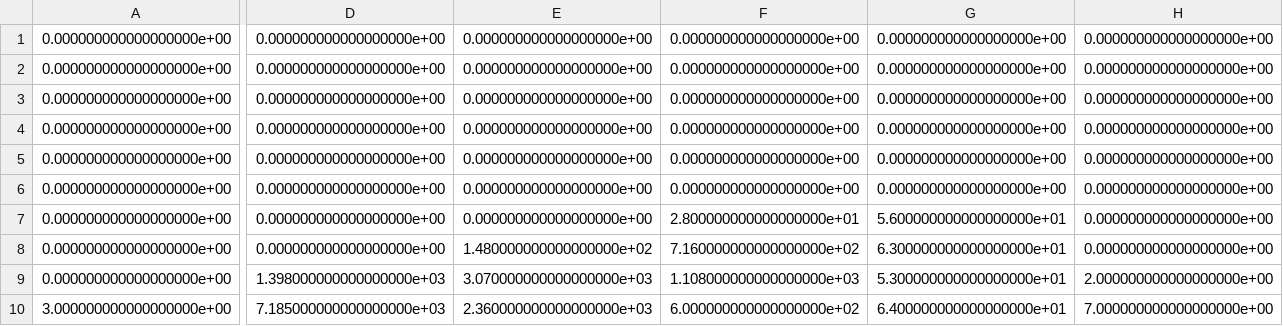
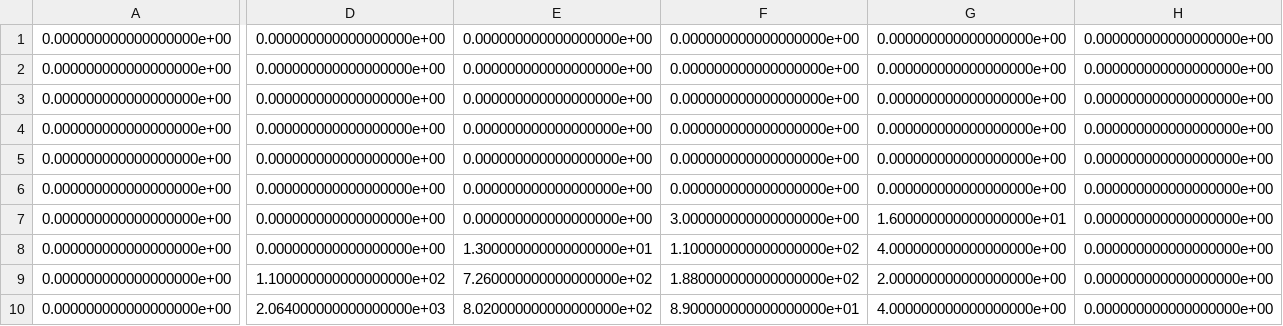
Before and after one commit to pnjRenew/ENE3011dissPJ, a CSV file: Hs_T_matrix_rotated0.csv, drawn as a sheet; only a part is shown, gaps mark what is left out; removed rows and columns are numbered as before the commit, all else as after; rows hold the shown columns only; the diff names each change by its address in the sheet, - before the commit and + after, or states it on an @@ line.

Commit message:
fixed silly typo so that rotated as well as unrotated csv ok

```diff
--- a/Hs_T_matrix_rotated0.csv
+++ b/Hs_T_matrix_rotated0.csv
-F7: 2.800000000000000000e+01
+F7: 3.000000000000000000e+00
-G7: 5.600000000000000000e+01
+G7: 1.600000000000000000e+01
-E8: 1.480000000000000000e+02
+E8: 1.300000000000000000e+01
-F8: 7.160000000000000000e+02
+F8: 1.100000000000000000e+02
-G8: 6.300000000000000000e+01
+G8: 4.000000000000000000e+00
-D9: 1.398000000000000000e+03
+D9: 1.100000000000000000e+02
-E9: 3.070000000000000000e+03
+E9: 7.260000000000000000e+02
-F9: 1.108000000000000000e+03
+F9: 1.880000000000000000e+02
-G9: 5.300000000000000000e+01
+G9: 2.000000000000000000e+00
-H9: 2.000000000000000000e+00
+H9: 0.000000000000000000e+00
-row 10: 3.000000000000000000e+00 | 7.185000000000000000e+03 | 2.360000000000000000e+03 | 6.000000000000000000e+02 | 6.400000000000000000e+01 | 7.000000000000000000e+00
+row 10: 0.000000000000000000e+00 | 2.064000000000000000e+03 | 8.020000000000000000e+02 | 8.900000000000000000e+01 | 4.000000000000000000e+00 | 0.000000000000000000e+00
```
Also changed, not shown: Hs_T_matrix_rotated1.csv, Hs_T_matrix_rotated2.csv, 3 other files.
